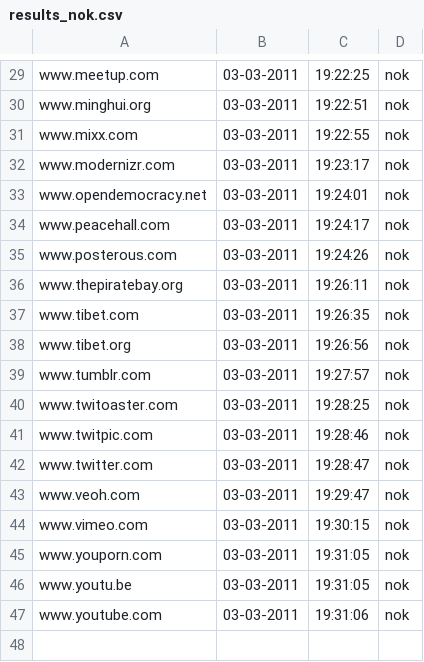
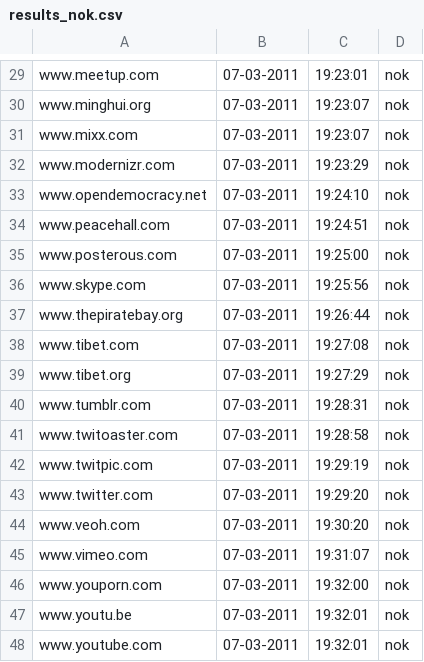
Before and after one commit to Tuinslak/GFW-URL-checker, a CSV file: testResults/cn/results_nok.csv, drawn as a sheet; only a part is shown, gaps mark what is left out; addresses are those after the commit; the diff covers the shown part only; the diff names each change by its address in the sheet, - before the commit and + after, or states it on an @@ line.

```diff
--- a/testResults/cn/results_nok.csv
+++ b/testResults/cn/results_nok.csv
-B29:B35: 03-03-2011
+B29:B35: 07-03-2011
-C29: 19:22:25
+C29: 19:23:01
-C30: 19:22:51
+C30: 19:23:07
-C31: 19:22:55
+C31: 19:23:07
-C32: 19:23:17
+C32: 19:23:29
-C33: 19:24:01
+C33: 19:24:10
-C34: 19:24:17
+C34: 19:24:51
-C35: 19:24:26
+C35: 19:25:00
+row 36: www.skype.com | 07-03-2011 | 19:25:56 | nok
-B37:B48: 03-03-2011
+B37:B48: 07-03-2011
-C37: 19:26:11
+C37: 19:26:44
-C38: 19:26:35
+C38: 19:27:08
-C39: 19:26:56
+C39: 19:27:29
-C40: 19:27:57
+C40: 19:28:31
-C41: 19:28:25
+C41: 19:28:58
-C42: 19:28:46
+C42: 19:29:19
-C43: 19:28:47
+C43: 19:29:20
-C44: 19:29:47
+C44: 19:30:20
-C45: 19:30:15
+C45: 19:31:07
-C46: 19:31:05
+C46: 19:32:00
-C47: 19:31:05
+C47: 19:32:01
-C48: 19:31:06
+C48: 19:32:01
```
Also changed, not shown: 1 added row, 1 removed row and 54 edited cells elsewhere in this file, testResults/cn/results.csv, testResults/cn/results_ok.csv.
